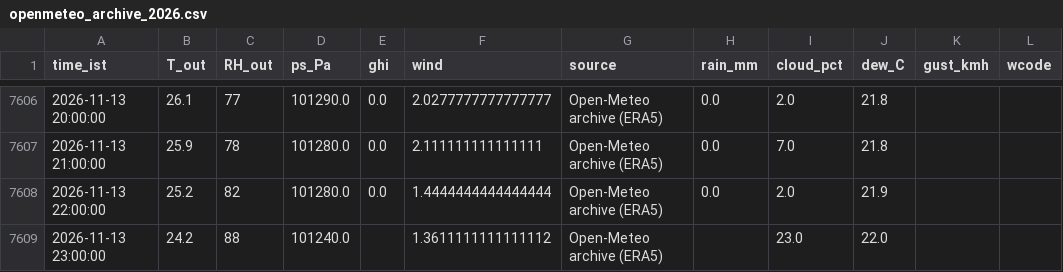
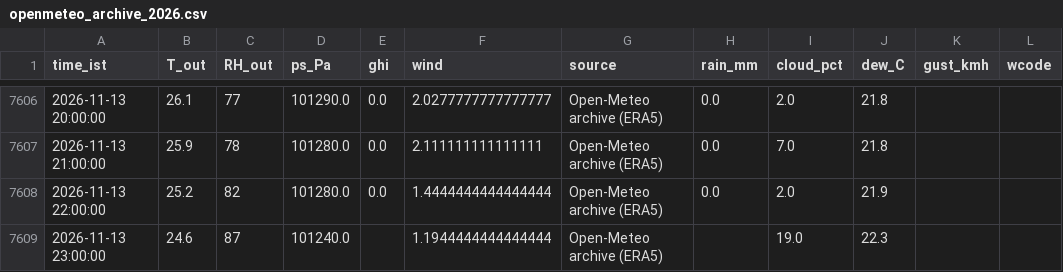
Before and after one commit to saineelam132-art/coldstorage, a CSV file: data/live/openmeteo_archive_2026.csv, drawn as a sheet; only a part is shown, gaps mark what is left out.

```diff
--- a/data/live/openmeteo_archive_2026.csv
+++ b/data/live/openmeteo_archive_2026.csv
@@ -7608,2 +7608,2 @@ time_ist,T_out,RH_out,ps_Pa,ghi,wind,source,rain_mm,cloud_pct,dew_C,gust_kmh,wco
 2026-11-13 22:00:00,25.2,82,101280.0,0.0,1.4444444444444444,Open-Meteo archive (ERA5),0.0,2.0,21.9,,
-2026-11-13 23:00:00,24.2,88,101240.0,,1.3611111111111112,Open-Meteo archive (ERA5),,23.0,22.0,,
+2026-11-13 23:00:00,24.6,87,101240.0,,1.1944444444444444,Open-Meteo archive (ERA5),,19.0,22.3,,
```
Also changed, not shown: results/live/daily_current.csv, results/live/daily_recommended.csv, 16 other files.
